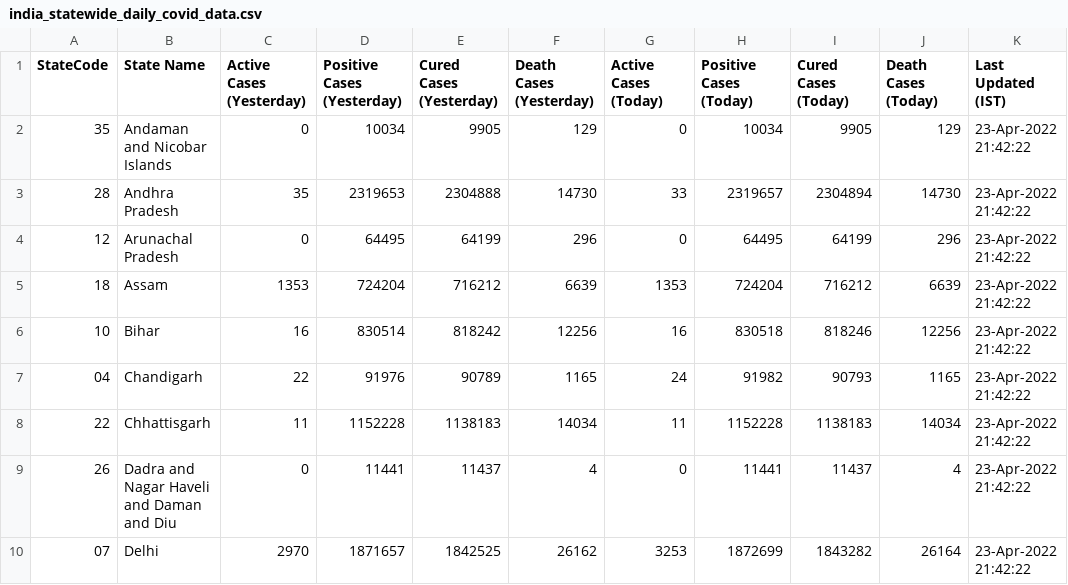
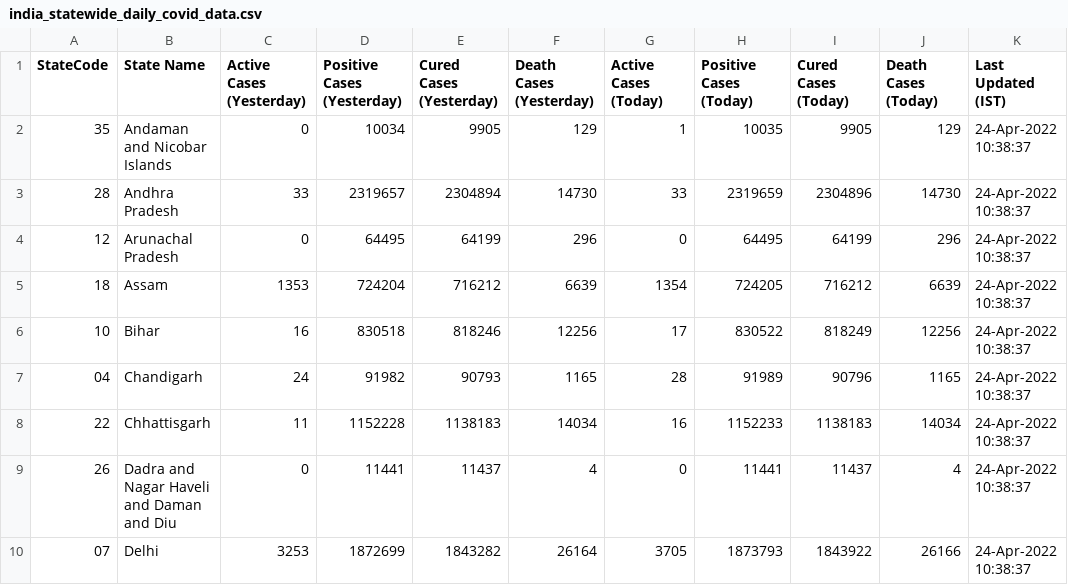
Before and after one commit to quantumudit/Daily-COVID19-India-Statewide-Analysis, a CSV file: 02_DATA/india_statewide_daily_covid_data.csv, drawn as a sheet; only a part is shown; the diff covers the shown part only.

```diff
--- a/02_DATA/india_statewide_daily_covid_data.csv
+++ b/02_DATA/india_statewide_daily_covid_data.csv
@@ -1,10 +1,10 @@
 StateCode,State Name,Active Cases (Yesterday),Positive Cases (Yesterday),Cured Cases (Yesterday),Death Cases (Yesterday),Active Cases (Today),Positive Cases (Today),Cured Cases (Today),Death Cases (Today),Last Updated (IST)
-35,Andaman and Nicobar Islands,0,10034,9905,129,0,10034,9905,129,23-Apr-2022 21:42:22
-28,Andhra Pradesh,35,2319653,2304888,14730,33,2319657,2304894,14730,23-Apr-2022 21:42:22
-12,Arunachal Pradesh,0,64495,64199,296,0,64495,64199,296,23-Apr-2022 21:42:22
-18,Assam,1353,724204,716212,6639,1353,724204,716212,6639,23-Apr-2022 21:42:22
-10,Bihar,16,830514,818242,12256,16,830518,818246,12256,23-Apr-2022 21:42:22
-04,Chandigarh,22,91976,90789,1165,24,91982,90793,1165,23-Apr-2022 21:42:22
-22,Chhattisgarh,11,1152228,1138183,14034,11,1152228,1138183,14034,23-Apr-2022 21:42:22
-26,Dadra and Nagar Haveli and Daman and Diu,0,11441,11437,4,0,11441,11437,4,23-Apr-2022 21:42:22
-07,Delhi,2970,1871657,1842525,26162,3253,1872699,1843282,26164,23-Apr-2022 21:42:22
+35,Andaman and Nicobar Islands,0,10034,9905,129,1,10035,9905,129,24-Apr-2022 10:38:37
+28,Andhra Pradesh,33,2319657,2304894,14730,33,2319659,2304896,14730,24-Apr-2022 10:38:37
+12,Arunachal Pradesh,0,64495,64199,296,0,64495,64199,296,24-Apr-2022 10:38:37
+18,Assam,1353,724204,716212,6639,1354,724205,716212,6639,24-Apr-2022 10:38:37
+10,Bihar,16,830518,818246,12256,17,830522,818249,12256,24-Apr-2022 10:38:37
+04,Chandigarh,24,91982,90793,1165,28,91989,90796,1165,24-Apr-2022 10:38:37
+22,Chhattisgarh,11,1152228,1138183,14034,16,1152233,1138183,14034,24-Apr-2022 10:38:37
+26,Dadra and Nagar Haveli and Daman and Diu,0,11441,11437,4,0,11441,11437,4,24-Apr-2022 10:38:37
+07,Delhi,3253,1872699,1843282,26164,3705,1873793,1843922,26166,24-Apr-2022 10:38:37
```
Also changed, not shown: 161 edited cells elsewhere in this file.
